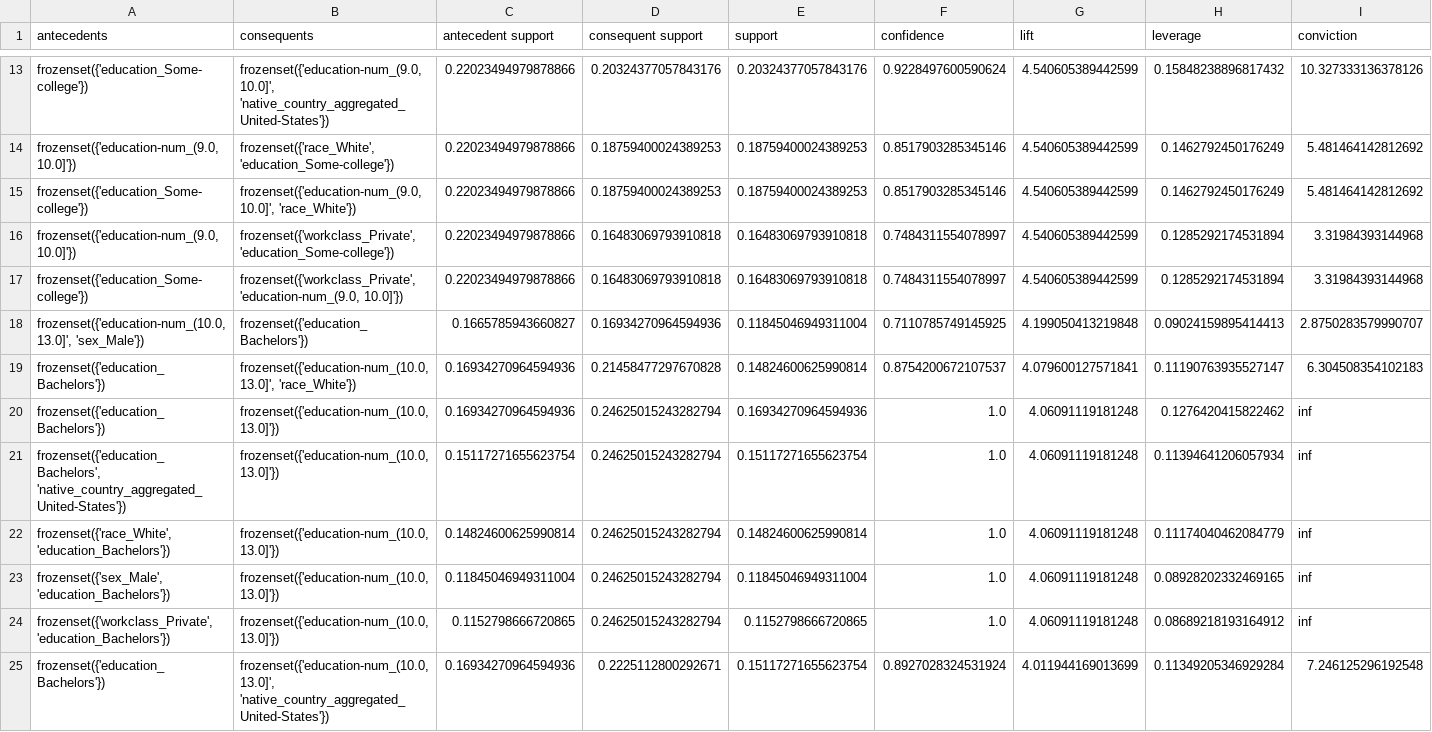
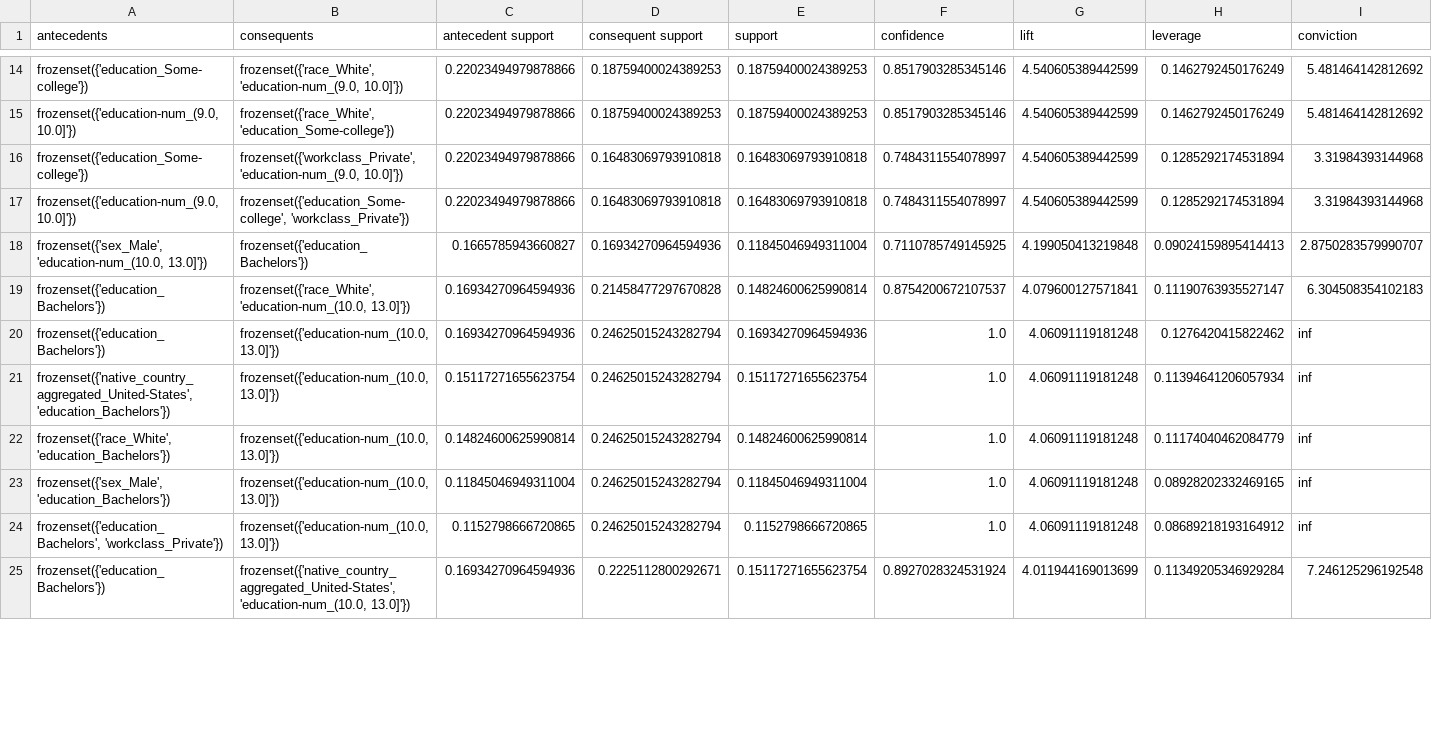
Before and after one commit to robbyfa/Thesis-Code, a CSV file: pipeline_results/sorted_global_rules.csv (was adult_results/sorted_global_rules.csv), drawn as a sheet; only a part is shown, gaps mark what is left out; removed rows and columns are numbered as before the commit, all else as after; rows hold the shown columns only; the diff covers the shown part only; the diff names each change by its address in the sheet, - before the commit and + after, or states it on an @@ line.

```diff
--- a/adult_results/sorted_global_rules.csv
+++ b/pipeline_results/sorted_global_rules.csv
-B14 (consequents): frozenset({'education-num_(9.0, 10.0]', 'native_country_aggregated_United-States'})
+B14 (consequents): frozenset({'race_White', 'education-num_(9.0, 10.0]'})
-D14 (consequent support): 0.20324377057843176
+D14 (consequent support): 0.18759400024389253
-E14 (support): 0.20324377057843176
+E14 (support): 0.18759400024389253
-F14 (confidence): 0.9228497600590624
+F14 (confidence): 0.8517903285345146
-H14 (leverage): 0.15848238896817432
+H14 (leverage): 0.1462792450176249
-I14 (conviction): 10.327333136378126
+I14 (conviction): 5.481464142812692
-row 15: frozenset({'education_Some-college'}) | frozenset({'education-num_(9.0, 10.0]', 'race_White'}) | 0.22023494979878866 | 0.18759400024389253 | 0.18759400024389253 | 0.8517903285345146 | 4.540605389442599 | 0.1462792450176249 | 5.481464142812692
-row 16: frozenset({'education-num_(9.0, 10.0]'}) | frozenset({'workclass_Private', 'education_Some-college'}) | 0.22023494979878866 | 0.16483069793910818 | 0.16483069793910818 | 0.7484311554078997 | 4.540605389442599 | 0.1285292174531894 | 3.31984393144968
+row 17: frozenset({'education-num_(9.0, 10.0]'}) | frozenset({'education_Some-college', 'workclass_Private'}) | 0.22023494979878866 | 0.16483069793910818 | 0.16483069793910818 | 0.7484311554078997 | 4.540605389442599 | 0.1285292174531894 | 3.31984393144968
-A18 (antecedents): frozenset({'education-num_(10.0, 13.0]', 'sex_Male'})
+A18 (antecedents): frozenset({'sex_Male', 'education-num_(10.0, 13.0]'})
-B19 (consequents): frozenset({'education-num_(10.0, 13.0]', 'race_White'})
+B19 (consequents): frozenset({'race_White', 'education-num_(10.0, 13.0]'})
-A21 (antecedents): frozenset({'education_Bachelors', 'native_country_aggregated_United-States'})
+A21 (antecedents): frozenset({'native_country_aggregated_United-States', 'education_Bachelors'})
-A24 (antecedents): frozenset({'workclass_Private', 'education_Bachelors'})
+A24 (antecedents): frozenset({'education_Bachelors', 'workclass_Private'})
-B25 (consequents): frozenset({'education-num_(10.0, 13.0]', 'native_country_aggregated_United-States'})
+B25 (consequents): frozenset({'native_country_aggregated_United-States', 'education-num_(10.0, 13.0]'})
```
Also changed, not shown: 4 added rows, 3 removed rows, 1 moved row and 22 edited cells elsewhere in this file, pipeline_results/data_common_rules.csv, pipeline_results/data_coverage_comparison_between.csv, 38 other files.
